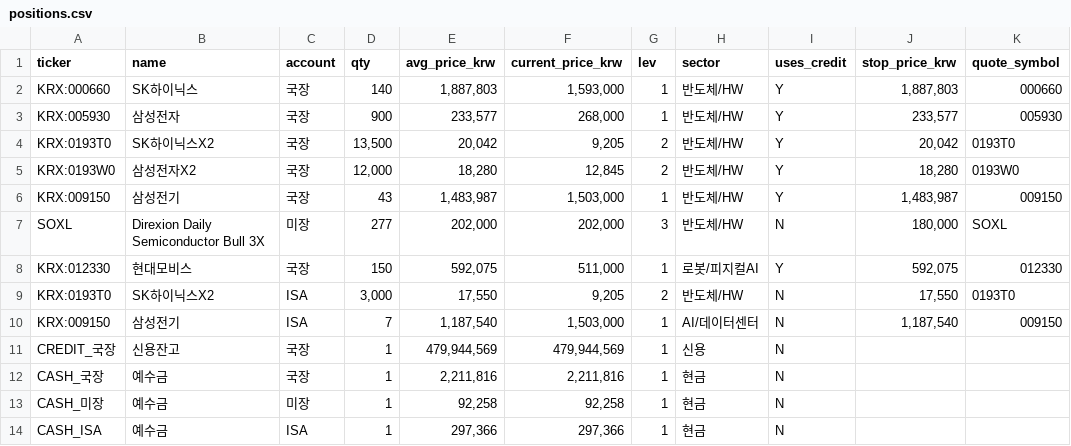
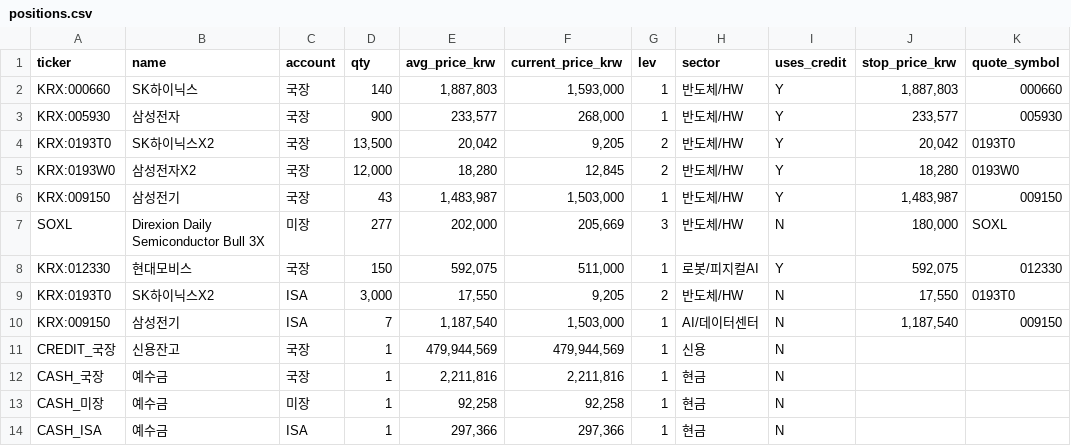
Before and after one commit to andynet2014-sudo/Github-Repository-1, a CSV file: mtm-dashboard/data/positions.csv, drawn as a sheet; only a part is shown; the diff names each change by its address in the sheet, - before the commit and + after, or states it on an @@ line.

```diff
--- a/mtm-dashboard/data/positions.csv
+++ b/mtm-dashboard/data/positions.csv
-F7 (current_price_krw): 202,000
+F7 (current_price_krw): 205,669
```
Also changed, not shown: mtm-dashboard/data/daily.csv, mtm-dashboard/data/positions_history.csv, 1 other file.
